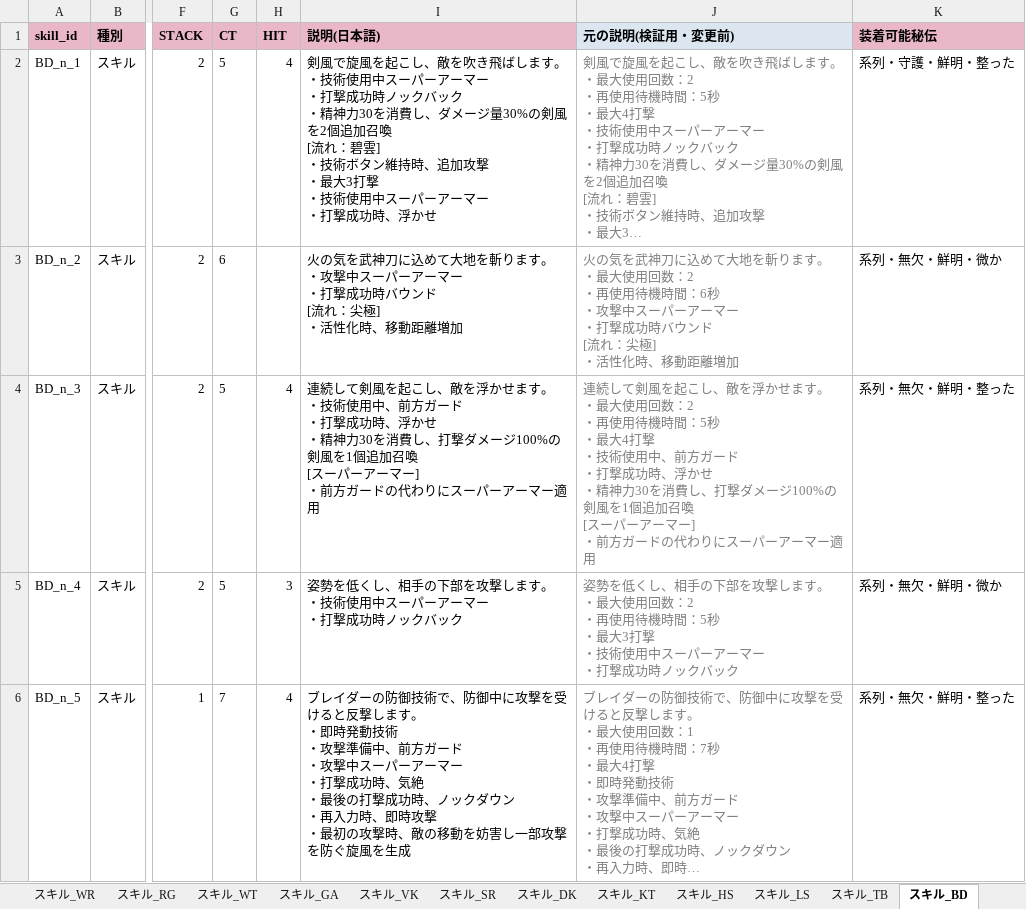
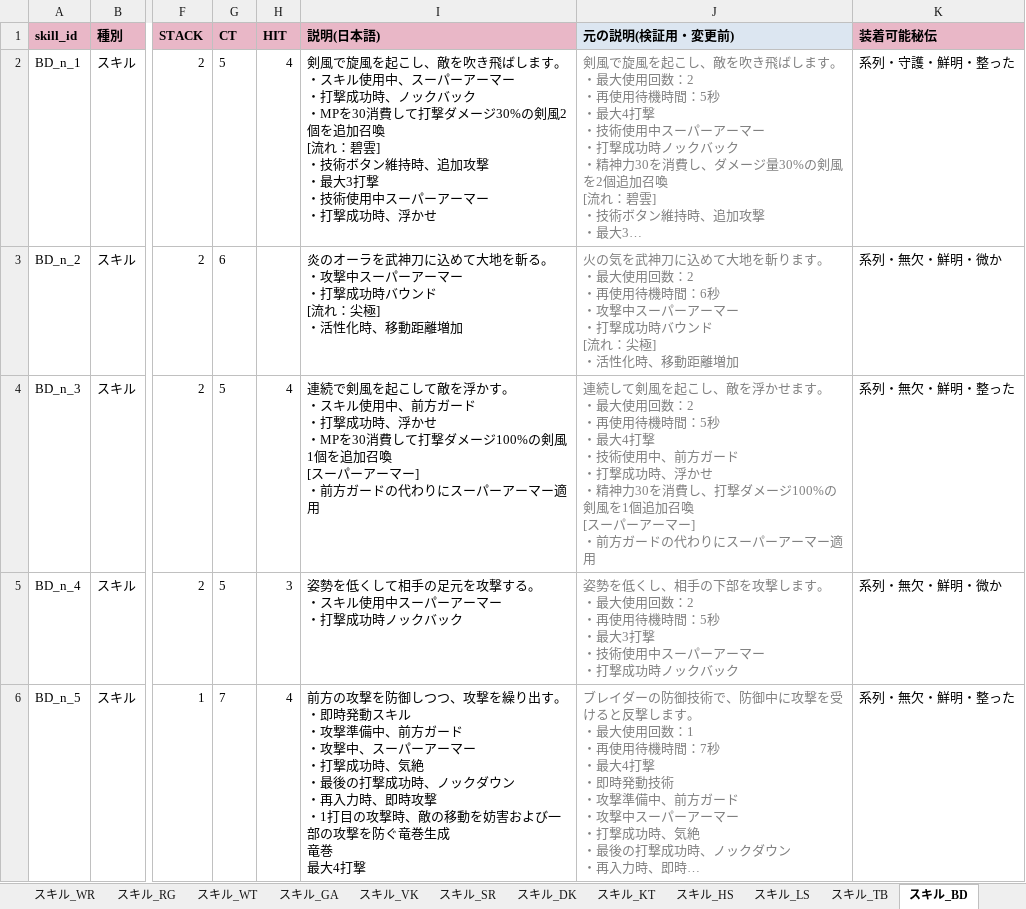
Before and after one commit to Lily-0619/skill-sigil-web, an Excel workbook: 資料/クラスデータ/黒い砂漠M_スキル・パッシブ.xlsx, sheet スキル_BD, drawn as a sheet; only a part is shown, gaps mark what is left out; long unchanged cells end in …; values as stored, in another font and other column widths than the file's, no borders; ↵ is a line break in a cell; the diff covers the shown part only; the diff names each change by its address in the sheet, - before the commit and + after, or states it on an @@ line.

```diff
--- a/資料/クラスデータ/黒い砂漠M_スキル・パッシブ.xlsx (sheet スキル_BD)
+++ b/資料/クラスデータ/黒い砂漠M_スキル・パッシブ.xlsx (sheet スキル_BD)
-I2 (説明(日本語)): …す。 ↵ ・技術使用中スーパーアーマー ↵ ・打撃成功時ノックバック ↵ ・精神力30を消費し、ダメージ量30%の剣風を2個追加召喚…
+I2 (説明(日本語)): …す。 ↵ ・スキル使用中、スーパーアーマー ↵ ・打撃成功時、ノックバック ↵ ・MPを30消費して打撃ダメージ30%の剣風2個を追加召喚…
-I3 (説明(日本語)): 火の気を武神刀に込めて大地を斬ります。 ↵ ・攻…
+I3 (説明(日本語)): 炎のオーラを武神刀に込めて大地を斬る。 ↵ ・攻…
-I4 (説明(日本語)): 連続して剣風を起こし、敵を浮かせます。 ↵ ・技術使用中、前方ガード ↵ ・打撃成功時、浮かせ ↵ ・精神力30を消費し、打撃ダメージ100%の剣風を1個追加召喚…
+I4 (説明(日本語)): 連続で剣風を起こして敵を浮かす。 ↵ ・スキル使用中、前方ガード ↵ ・打撃成功時、浮かせ ↵ ・MPを30消費して打撃ダメージ100%の剣風1個を追加召喚…
-I5 (説明(日本語)): …を低くし、相手の下部を攻撃します。 ↵ ・技術使用中ス…
+I5 (説明(日本語)): …を低くして相手の足元を攻撃する。 ↵ ・スキル使用中ス…
-I6 (説明(日本語)): ブレイダーの防御技術で、防御中に攻撃を受けると反撃します。 ↵ ・即時発動技術 ↵ ・攻撃準備中、前方ガード ↵ ・攻撃中スーパーアーマー ↵ ・打撃成功時、気絶 ↵ ・最後の打撃成功時、ノックダウン ↵ ・再入力時、即時攻撃 ↵ ・最初の攻撃時、敵の移動を妨害し一部攻撃を防ぐ旋風を生成
+I6 (説明(日本語)): 前方の攻撃を防御しつつ、攻撃を繰り出す。 ↵ ・即時発動スキル ↵ ・攻撃準備中、前方ガード ↵ ・攻撃中、スーパーアーマー ↵ ・打撃成功時、気絶 ↵ ・最後の打撃成功時、ノックダウン ↵ ・再入力時、即時攻撃 ↵ ・1打目の攻撃時、敵の移動を妨害および一部の攻撃を防ぐ竜巻生成 ↵ 竜巻 ↵ 最大4打撃
```
Also changed, not shown: 12 edited cells elsewhere in this sheet, sheet パッシブ一覧, sheet スキル_SC, sheet スキル_RG, sheet スキル_SP, sheet クラス一覧, sheet スキル_SH, 4 more sheets, 2 other files.
